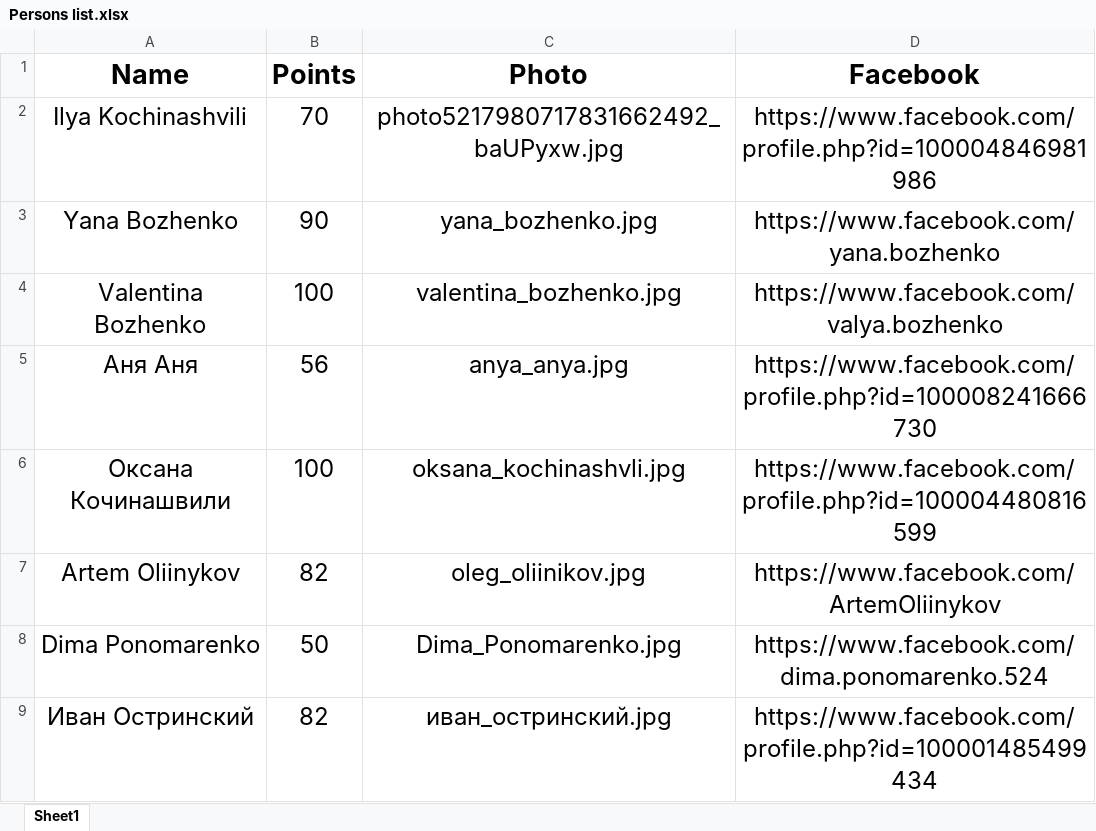
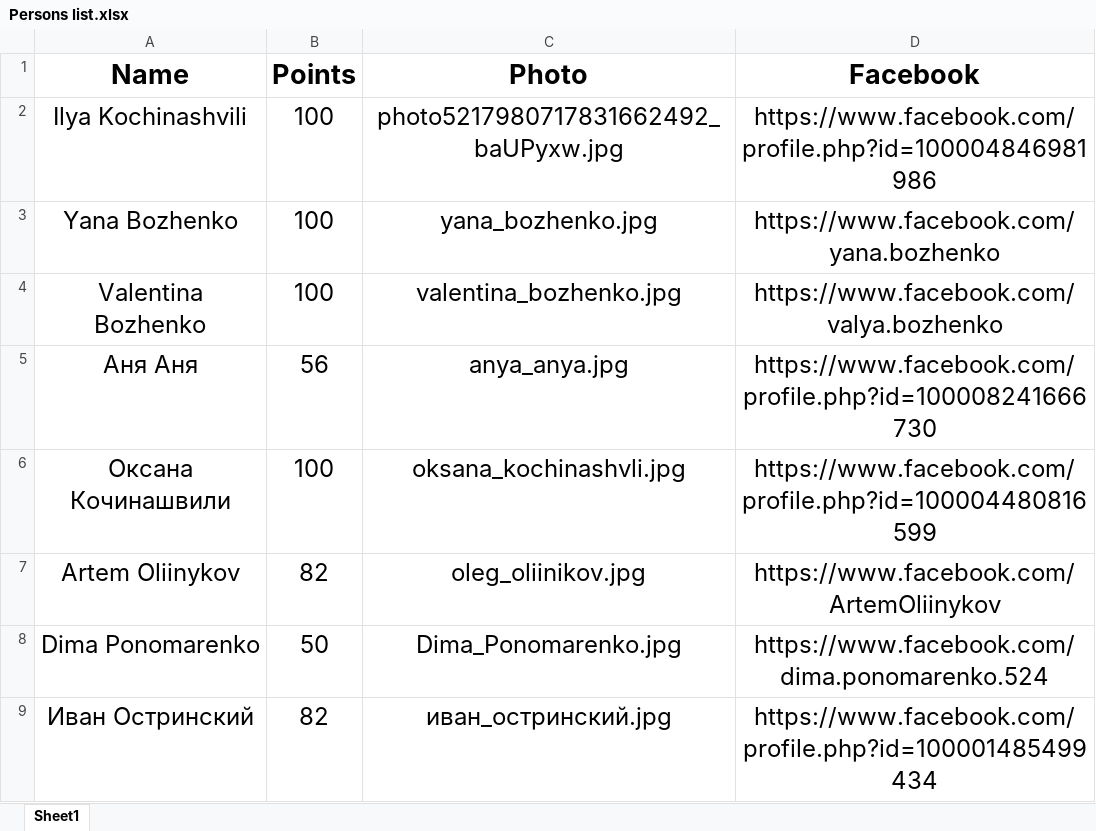
Before and after one commit to IlyaKochinashvili/Leadersboard, an Excel workbook: Persons list.xlsx, sheet Sheet1, drawn as a sheet; only a part is shown; values as stored, in another font and other column widths than the file's, no borders; the diff names each change by its address in the sheet, - before the commit and + after, or states it on an @@ line.

```diff
--- a/Persons list.xlsx (sheet Sheet1)
+++ b/Persons list.xlsx (sheet Sheet1)
-B2 (Points): 70
+B2 (Points): 100
-B3 (Points): 90
+B3 (Points): 100
```
Also changed, not shown: 3 other files.
